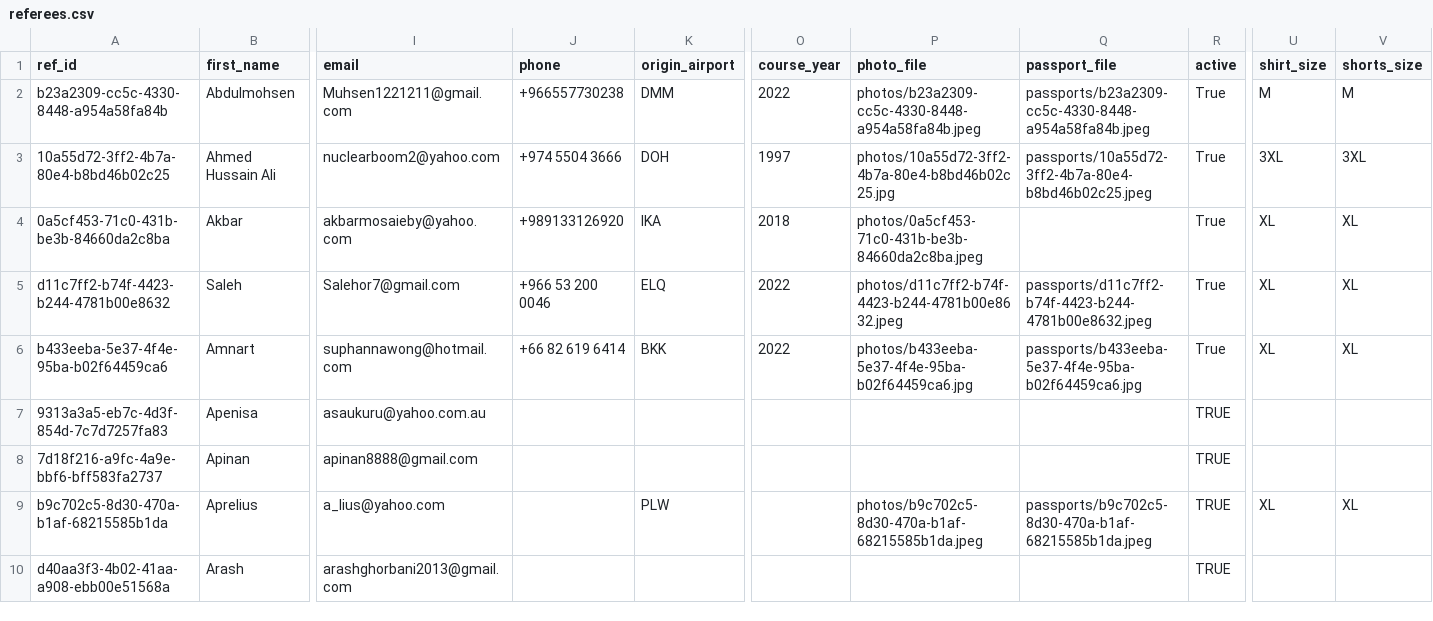
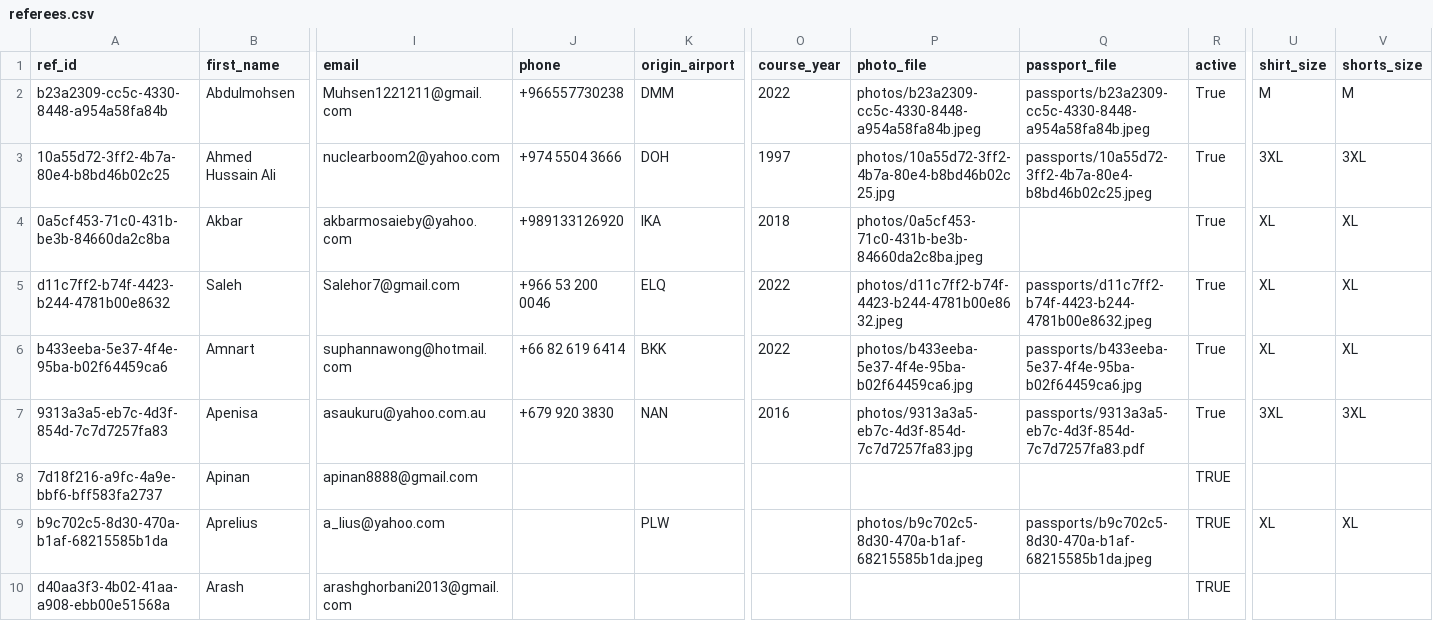
Before and after one commit to avcbeach/referee-database, a CSV file: data/referees.csv, drawn as a sheet; only a part is shown, gaps mark what is left out; the diff names each change by its address in the sheet, - before the commit and + after, or states it on an @@ line.

Commit message:
Update referees.csv via referee app

```diff
--- a/data/referees.csv
+++ b/data/referees.csv
-J7 (phone): (empty)
+J7 (phone): +679 920 3830
-K7 (origin_airport): (empty)
+K7 (origin_airport): NAN
-O7 (course_year): (empty)
+O7 (course_year): 2016
-P7 (photo_file): (empty)
+P7 (photo_file): photos/9313a3a5-eb7c-4d3f-854d-7c7d7257fa83.jpg
-Q7 (passport_file): (empty)
+Q7 (passport_file): passports/9313a3a5-eb7c-4d3f-854d-7c7d7257fa83.pdf
-R7 (active): TRUE
+R7 (active): True
-U7 (shirt_size): (empty)
+U7 (shirt_size): 3XL
-V7 (shorts_size): (empty)
+V7 (shorts_size): 3XL
```
